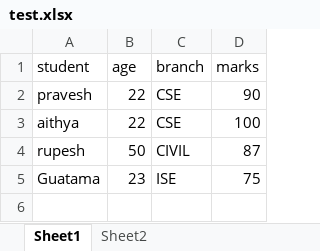
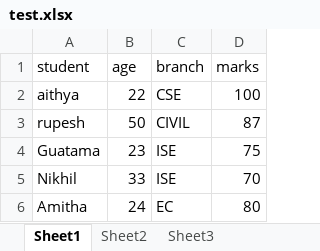
Before and after one commit to nicholastorr/email-tester, an Excel workbook: test.xlsx, sheet Sheet1, drawn as a sheet; values as stored, in another font and other column widths than the file's, no borders; removed rows and columns are numbered as before the commit, all else as after; the diff names each change by its address in the sheet, - before the commit and + after, or states it on an @@ line.

Commit message:
appends new rows to sheet, also comments for adding new sheet to workbook

```diff
--- a/test.xlsx (sheet Sheet1)
+++ b/test.xlsx (sheet Sheet1)
+sheet tab: Sheet3
-row 2: pravesh | 22 | CSE | 90
+row 5: Nikhil | 33 | ISE | 70
+row 6: Amitha | 24 | EC | 80
```
Also changed, not shown: 1 other file.
